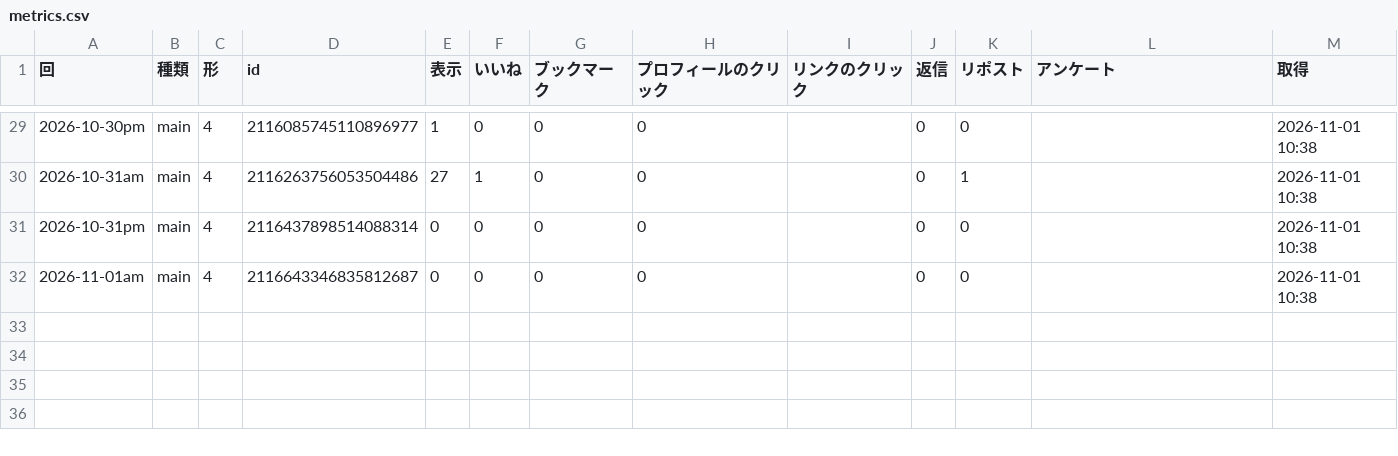
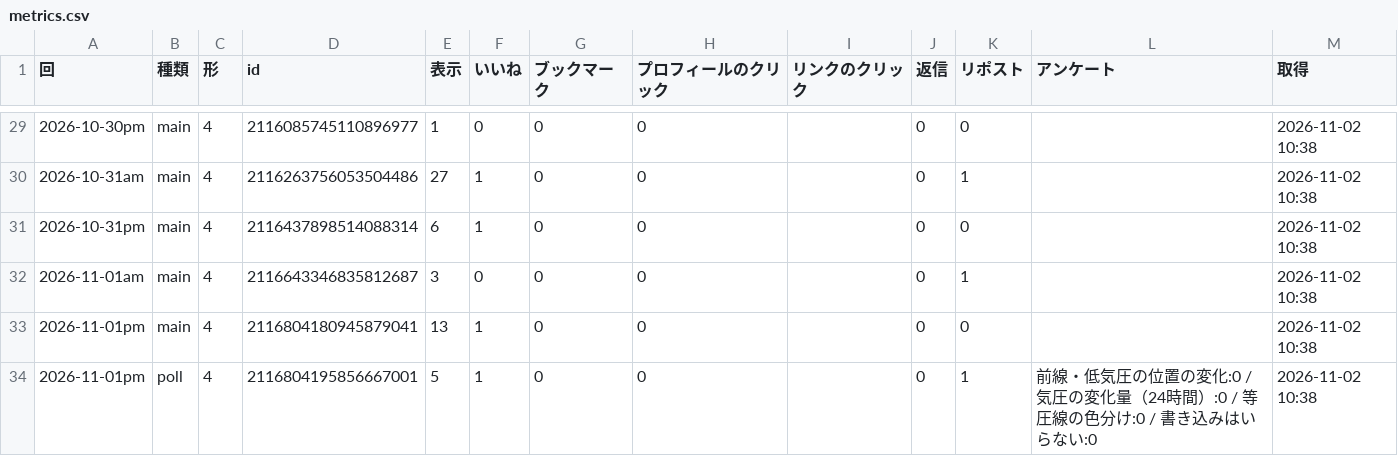
Before and after one commit to naokishobosai0214-dot/sorayomi, a CSV file: metrics.csv, drawn as a sheet; only a part is shown, gaps mark what is left out; the diff covers the shown part only.

```diff
--- a/metrics.csv
+++ b/metrics.csv
@@ -29,4 +29,6 @@
-2026-10-30pm,main,4,2116085745110896977,1,0,0,0,,0,0,,2026-11-01 10:38
-2026-10-31am,main,4,2116263756053504486,27,1,0,0,,0,1,,2026-11-01 10:38
-2026-10-31pm,main,4,2116437898514088314,0,0,0,0,,0,0,,2026-11-01 10:38
-2026-11-01am,main,4,2116643346835812687,0,0,0,0,,0,0,,2026-11-01 10:38
+2026-10-30pm,main,4,2116085745110896977,1,0,0,0,,0,0,,2026-11-02 10:38
+2026-10-31am,main,4,2116263756053504486,27,1,0,0,,0,1,,2026-11-02 10:38
+2026-10-31pm,main,4,2116437898514088314,6,1,0,0,,0,0,,2026-11-02 10:38
+2026-11-01am,main,4,2116643346835812687,3,0,0,0,,0,1,,2026-11-02 10:38
+2026-11-01pm,main,4,2116804180945879041,13,1,0,0,,0,0,,2026-11-02 10:38
+2026-11-01pm,poll,4,2116804195856667001,5,1,0,0,,0,1,前線・低気圧の位置の変化:0 / 気圧の変化量（24時間）:0 / 等圧線の色分け:0 / 書き込みはいらない:0,2026-11-02 10:38
```
Also changed, not shown: 28 edited cells elsewhere in this file, replies.csv.
